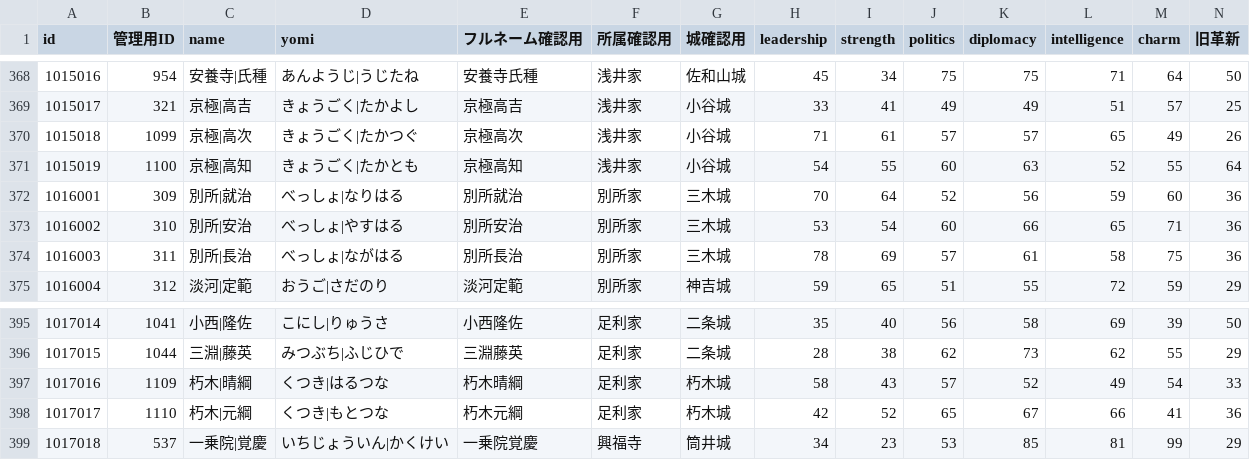
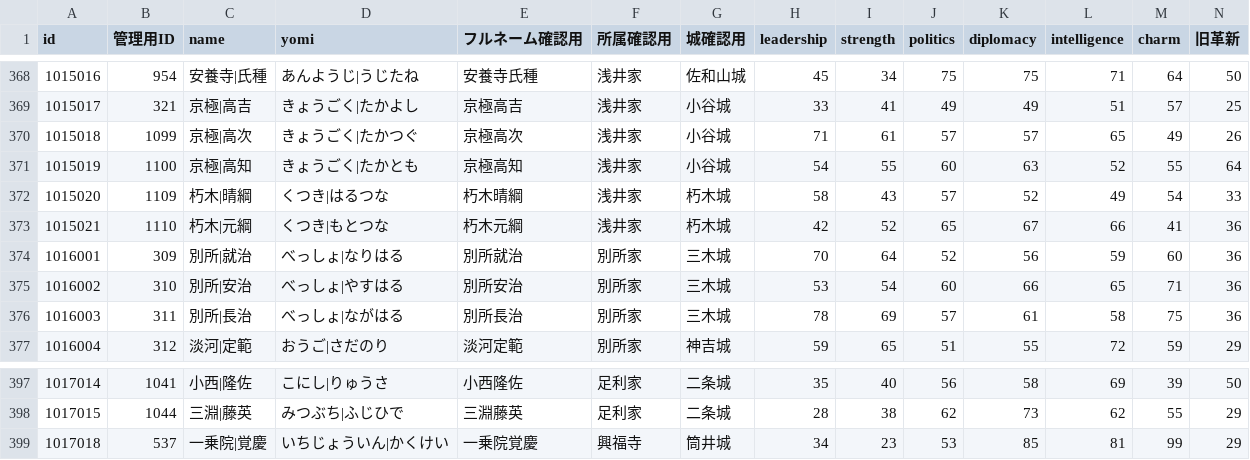
Before and after one commit to actrsys/sengoku-hadou, a CSV file: data/scenarios/1560_okehazama/warriors.csv, drawn as a sheet; only a part is shown, gaps mark what is left out; removed rows and columns are numbered as before the commit, all else as after; rows hold the shown columns only; the diff names each change by its address in the sheet, - before the commit and + after, or states it on an @@ line.

```diff
--- a/data/scenarios/1560_okehazama/warriors.csv
+++ b/data/scenarios/1560_okehazama/warriors.csv
+row 372: 1015020 | 1109 | 朽木|晴綱 | くつき|はるつな | 朽木晴綱 | 浅井家 | 朽木城 | 58 | 43 | 57 | 52 | 49 | 54 | 33
+row 373: 1015021 | 1110 | 朽木|元綱 | くつき|もとつな | 朽木元綱 | 浅井家 | 朽木城 | 42 | 52 | 65 | 67 | 66 | 41 | 36
-row 397: 1017016 | 1109 | 朽木|晴綱 | くつき|はるつな | 朽木晴綱 | 足利家 | 朽木城 | 58 | 43 | 57 | 52 | 49 | 54 | 33
-row 398: 1017017 | 1110 | 朽木|元綱 | くつき|もとつな | 朽木元綱 | 足利家 | 朽木城 | 42 | 52 | 65 | 67 | 66 | 41 | 36
```
Also changed, not shown: data/scenarios/1560_okehazama/castles.csv.
